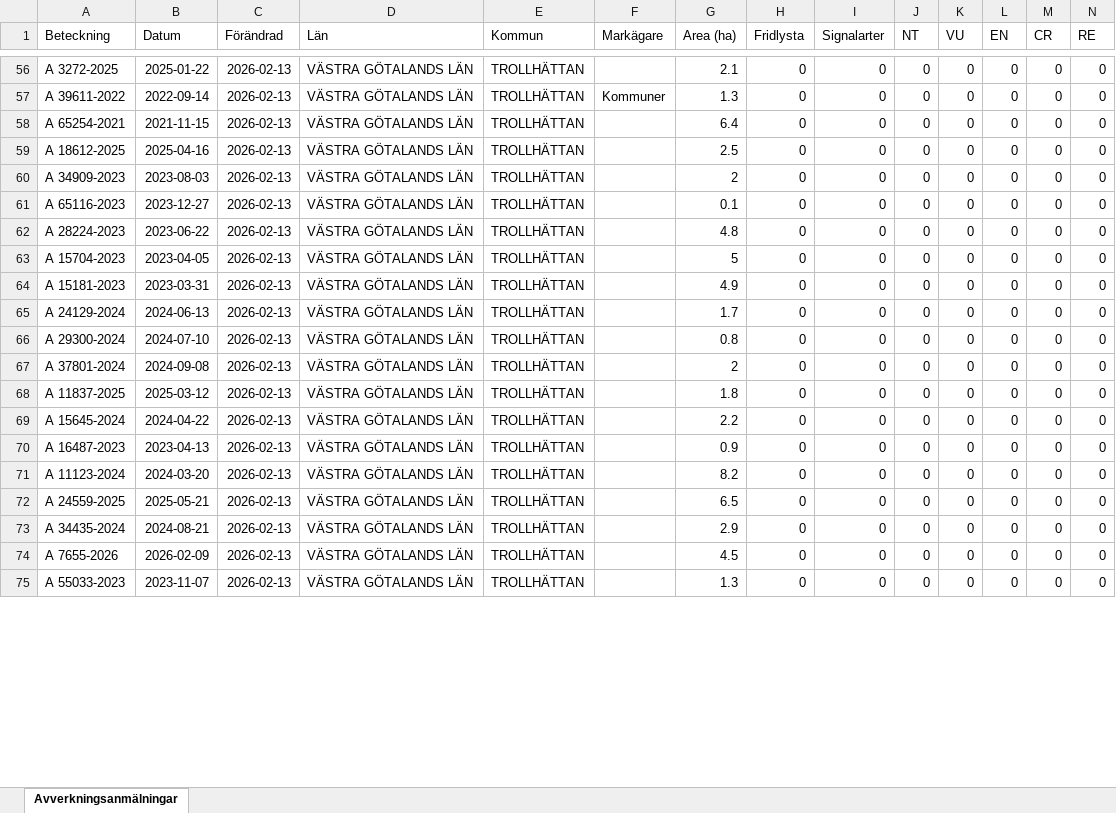
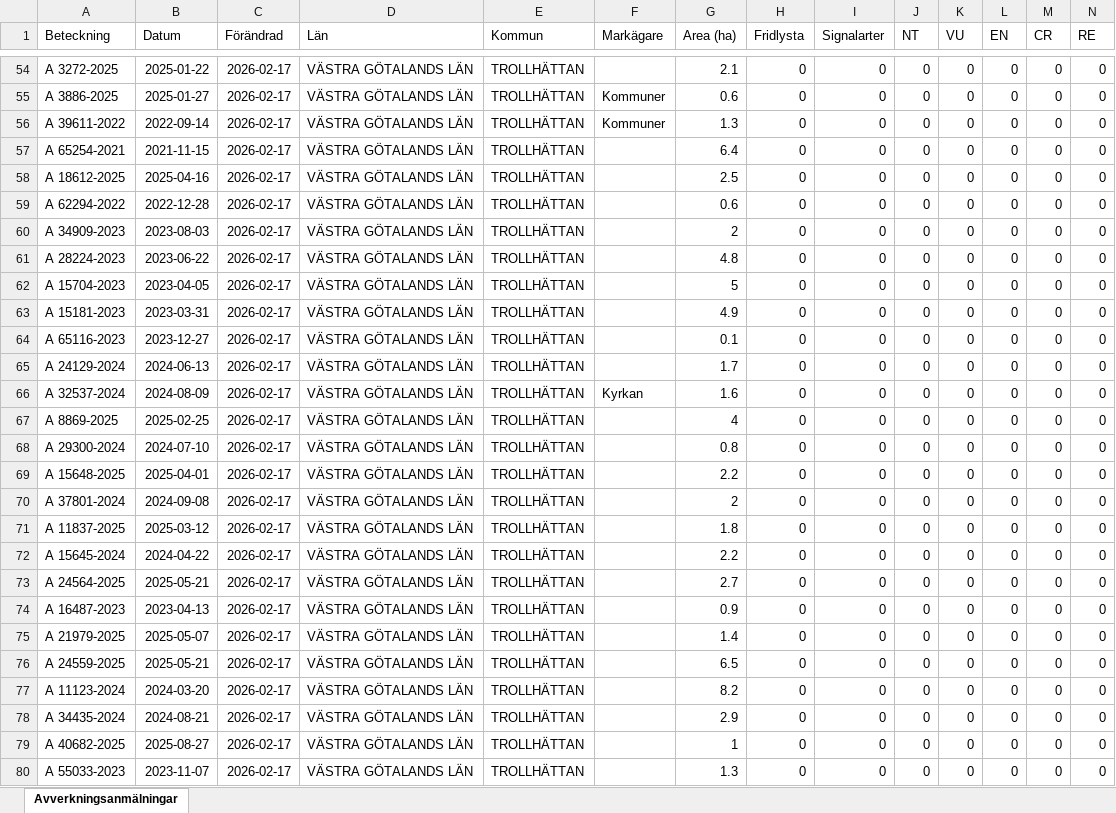
Before and after one commit to klasma/Logging_1488, an Excel workbook: Översikt TROLLHÄTTAN.xlsx, sheet Avverkningsanmälningar, drawn as a sheet; only a part is shown, gaps mark what is left out; values as stored, in another font and other column widths than the file's, no borders; removed rows and columns are numbered as before the commit, all else as after; rows hold the shown columns only; the diff covers the shown part only; the diff names each change by its address in the sheet, - before the commit and + after, or states it on an @@ line.

```diff
--- a/Översikt TROLLHÄTTAN.xlsx (sheet Avverkningsanmälningar)
+++ b/Översikt TROLLHÄTTAN.xlsx (sheet Avverkningsanmälningar)
-C54 (Förändrad): 2026-02-13
+C54 (Förändrad): 2026-02-17
+row 55: A 3886-2025 | 2025-01-27 | 2026-02-17 | VÄSTRA GÖTALANDS LÄN | TROLLHÄTTAN | Kommuner | 0.6 | 0 | 0 | 0 | 0 | 0 | 0 | 0
-C56:C58 (Förändrad): 2026-02-13
+C56:C58 (Förändrad): 2026-02-17
+row 59: A 62294-2022 | 2022-12-28 | 2026-02-17 | VÄSTRA GÖTALANDS LÄN | TROLLHÄTTAN |  | 0.6 | 0 | 0 | 0 | 0 | 0 | 0 | 0
-C60 (Förändrad): 2026-02-13
+C60 (Förändrad): 2026-02-17
-row 61: A 65116-2023 | 2023-12-27 | 2026-02-13 | VÄSTRA GÖTALANDS LÄN | TROLLHÄTTAN |  | 0.1 | 0 | 0 | 0 | 0 | 0 | 0 | 0
-C61:C63 (Förändrad): 2026-02-13
+C61:C63 (Förändrad): 2026-02-17
+row 64: A 65116-2023 | 2023-12-27 | 2026-02-17 | VÄSTRA GÖTALANDS LÄN | TROLLHÄTTAN |  | 0.1 | 0 | 0 | 0 | 0 | 0 | 0 | 0
-C65 (Förändrad): 2026-02-13
+C65 (Förändrad): 2026-02-17
+row 66: A 32537-2024 | 2024-08-09 | 2026-02-17 | VÄSTRA GÖTALANDS LÄN | TROLLHÄTTAN | Kyrkan | 1.6 | 0 | 0 | 0 | 0 | 0 | 0 | 0
+row 67: A 8869-2025 | 2025-02-25 | 2026-02-17 | VÄSTRA GÖTALANDS LÄN | TROLLHÄTTAN |  | 4 | 0 | 0 | 0 | 0 | 0 | 0 | 0
-C68 (Förändrad): 2026-02-13
+C68 (Förändrad): 2026-02-17
+row 69: A 15648-2025 | 2025-04-01 | 2026-02-17 | VÄSTRA GÖTALANDS LÄN | TROLLHÄTTAN |  | 2.2 | 0 | 0 | 0 | 0 | 0 | 0 | 0
-C70:C72 (Förändrad): 2026-02-13
+C70:C72 (Förändrad): 2026-02-17
+row 73: A 24564-2025 | 2025-05-21 | 2026-02-17 | VÄSTRA GÖTALANDS LÄN | TROLLHÄTTAN |  | 2.7 | 0 | 0 | 0 | 0 | 0 | 0 | 0
-C74:C76 (Förändrad): 2026-02-13
+C74:C76 (Förändrad): 2026-02-17
-A75 (Beteckning): A 11123-2024
+A75 (Beteckning): A 21979-2025
-B75 (Datum): 2024-03-20
+B75 (Datum): 2025-05-07
-G75 (Area (ha)): 8.2
+G75 (Area (ha)): 1.4
+row 77: A 11123-2024 | 2024-03-20 | 2026-02-17 | VÄSTRA GÖTALANDS LÄN | TROLLHÄTTAN |  | 8.2 | 0 | 0 | 0 | 0 | 0 | 0 | 0
-C78:C80 (Förändrad): 2026-02-13
+C78:C80 (Förändrad): 2026-02-17
-A79 (Beteckning): A 7655-2026
+A79 (Beteckning): A 40682-2025
-B79 (Datum): 2026-02-09
+B79 (Datum): 2025-08-27
-G79 (Area (ha)): 4.5
+G79 (Area (ha)): 1
```
Also changed, not shown: 38 added rows, 45 removed rows and 250 edited cells elsewhere in this sheet, artfynd/A 13597-2021 artfynd.xlsx, artfynd/A 18264-2022 artfynd.xlsx, 24 other files.
